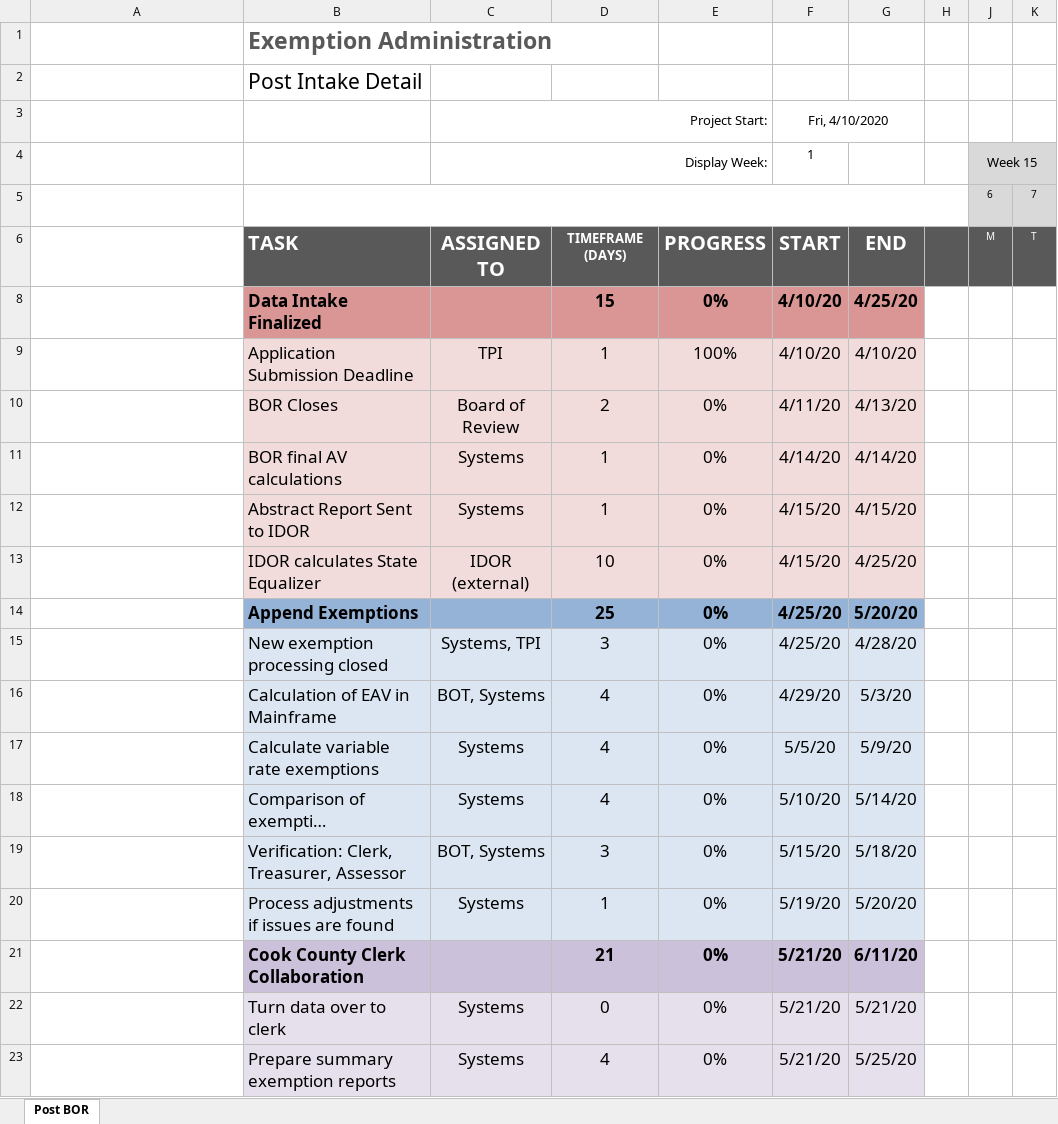
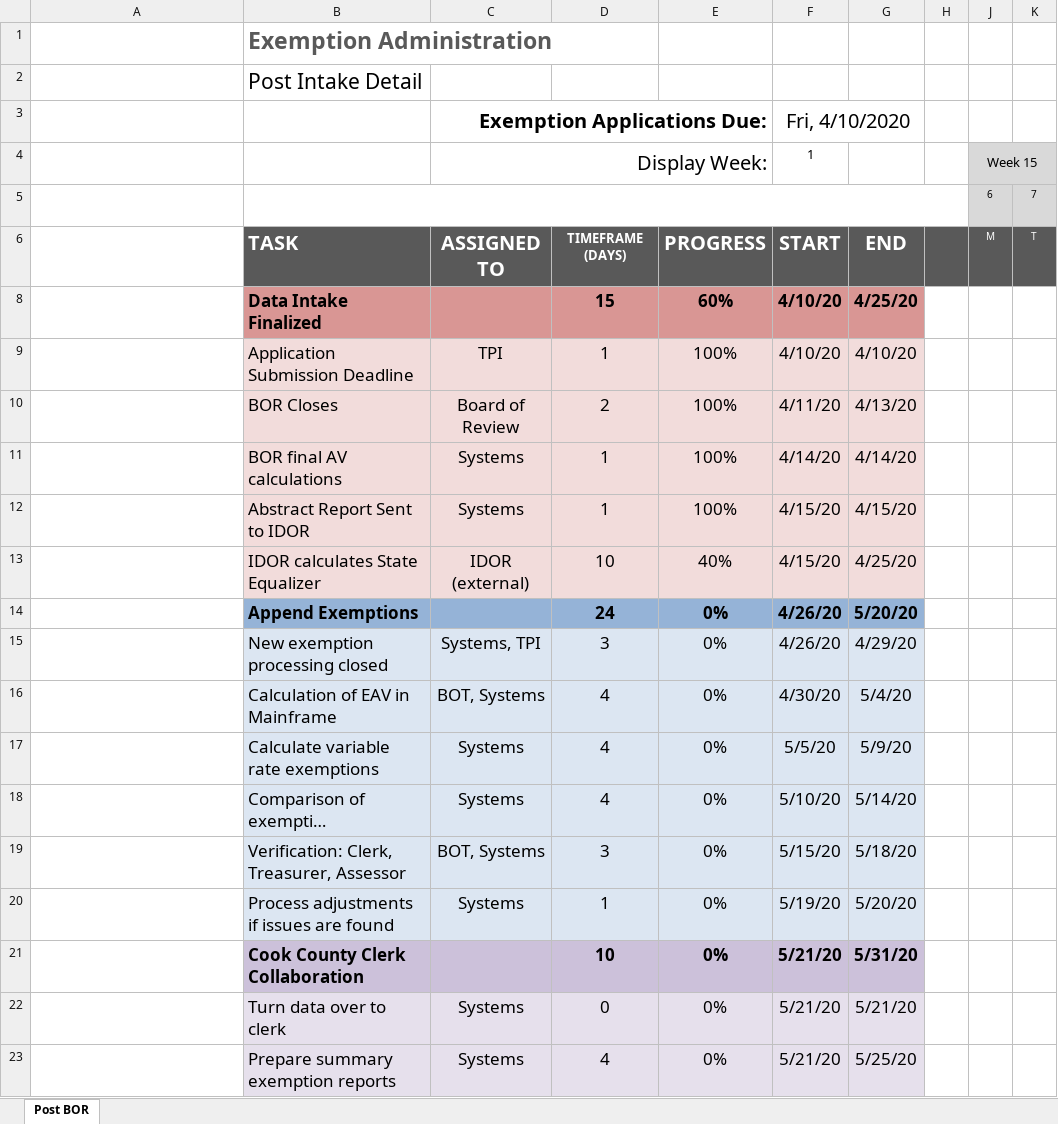
Before and after one commit to ccao-data/wiki, an Excel workbook: residential/exemptions/new/GANTT.xlsx, sheet Post BOR, drawn as a sheet; only a part is shown; long unchanged cells end in …; values as stored, in another font and other column widths than the file's, no borders; conditional formats not drawn; the diff names each change by its address in the sheet, - before the commit and + after, or states it on an @@ line.

Commit message:
gantt chart recode

```diff
--- a/residential/exemptions/new/GANTT.xlsx (sheet Post BOR)
+++ b/residential/exemptions/new/GANTT.xlsx (sheet Post BOR)
-C3: Project Start:
+C3: Exemption Applications Due:
-C3 bold: off
+C3 bold: on
@@ C3:C4 text size: larger @@
@@ F3 text size: larger @@
-E8: 0%
+E8: 60%
-E10:E12: 0%
+E10:E12: 100%
-E13: 0%
+E13: 40%
-D14: 25
+D14: 24
-F14:F15: 4/25/20
+F14:F15: 4/26/20
-G15: 4/28/20
+G15: 4/29/20
-F16: 4/29/20
+F16: 4/30/20
-G16: 5/3/20
+G16: 5/4/20
-D21: 21
+D21: 10
-G21: 6/11/20
+G21: 5/31/20
```
Also changed, not shown: formulas that keep their value, 3 other files.
